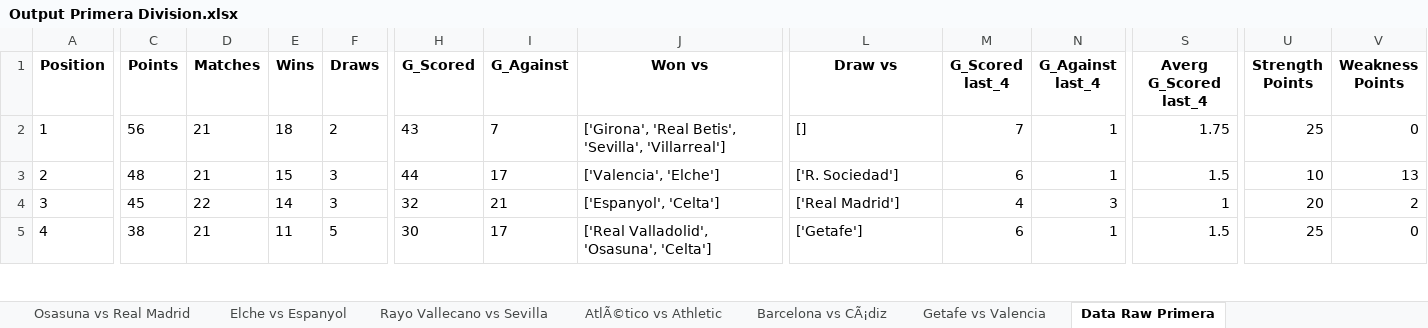
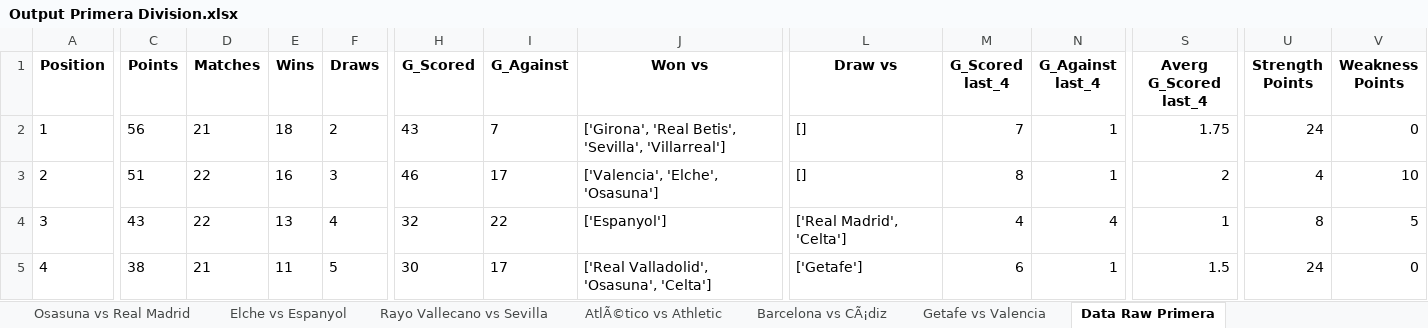
Before and after one commit to DomKiwi/Bets, an Excel workbook: Output Primera Division.xlsx, sheet Data Raw Primera, drawn as a sheet; only a part is shown, gaps mark what is left out; values as stored, in another font and other column widths than the file's, no borders; charts and pictures not drawn; the diff covers the shown part only; the diff names each change by its address in the sheet, - before the commit and + after, or states it on an @@ line.

```diff
--- a/Output Primera Division.xlsx (sheet Data Raw Primera)
+++ b/Output Primera Division.xlsx (sheet Data Raw Primera)
-U2 (Strength Points): 25
+U2 (Strength Points): 24
-C3 (Points): 48
+C3 (Points): 51
-D3 (Matches): 21
+D3 (Matches): 22
-E3 (Wins): 15
+E3 (Wins): 16
-H3 (G_Scored): 44
+H3 (G_Scored): 46
-J3 (Won vs): ['Valencia', 'Elche']
+J3 (Won vs): ['Valencia', 'Elche', 'Osasuna']
-L3 (Draw vs): ['R. Sociedad']
+L3 (Draw vs): []
-M3 (G_Scored last_4): 6
+M3 (G_Scored last_4): 8
-S3 (Averg G_Scored last_4): 1.5
+S3 (Averg G_Scored last_4): 2
-U3 (Strength Points): 10
+U3 (Strength Points): 4
-V3 (Weakness Points): 13
+V3 (Weakness Points): 10
-C4 (Points): 45
+C4 (Points): 43
-E4 (Wins): 14
+E4 (Wins): 13
-F4 (Draws): 3
+F4 (Draws): 4
-I4 (G_Against): 21
+I4 (G_Against): 22
-J4 (Won vs): ['Espanyol', 'Celta']
+J4 (Won vs): ['Espanyol']
-L4 (Draw vs): ['Real Madrid']
+L4 (Draw vs): ['Real Madrid', 'Celta']
-N4 (G_Against last_4): 3
+N4 (G_Against last_4): 4
-U4 (Strength Points): 20
+U4 (Strength Points): 8
-V4 (Weakness Points): 2
+V4 (Weakness Points): 5
-U5 (Strength Points): 25
+U5 (Strength Points): 24
```
Also changed, not shown: 108 edited cells elsewhere in this sheet, sheet Mallorca vs Villarreal, sheet Real Betis vs Real Valladolid, sheet Osasuna vs Real Madrid, sheet R. Sociedad vs Celta, sheet Elche vs Espanyol, sheet Girona vs AlmerÃa, 4 more sheets, charts or pictures, Output Segunda Division.xlsx, 6 other files.
